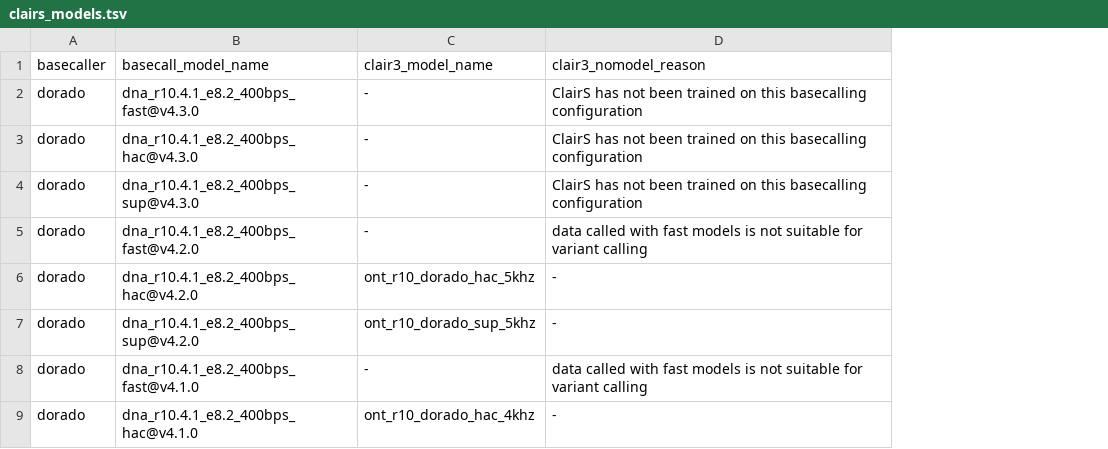
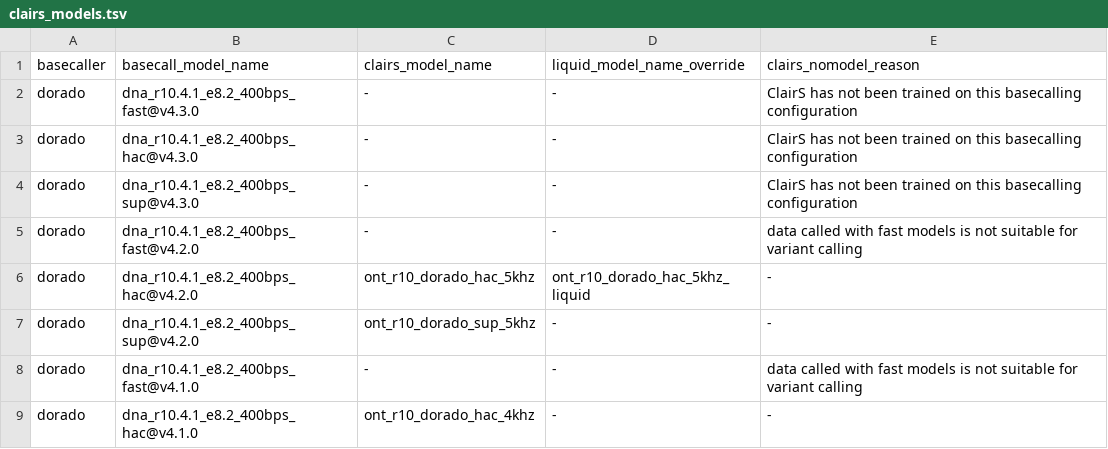
Before and after one commit to epi2me-labs/wf-somatic-variation, a TSV file: data/clairs_models.tsv, drawn as a sheet; only a part is shown; addresses are those after the commit; the diff names each change by its address in the sheet, - before the commit and + after, or states it on an @@ line.

Commit message:
Update clairS to v0.2.0 [CW-4051]

```diff
--- a/data/clairs_models.tsv
+++ b/data/clairs_models.tsv
+column D (liquid_model_name_override), rows 2-9: - | - | - | - | ont_r10_dorado_hac_5khz_liquid | - | - | -
-C1: clair3_model_name
+C1: clairs_model_name
-E1: clair3_nomodel_reason
+E1: clairs_nomodel_reason
```
Also changed, not shown: 9 other files.
